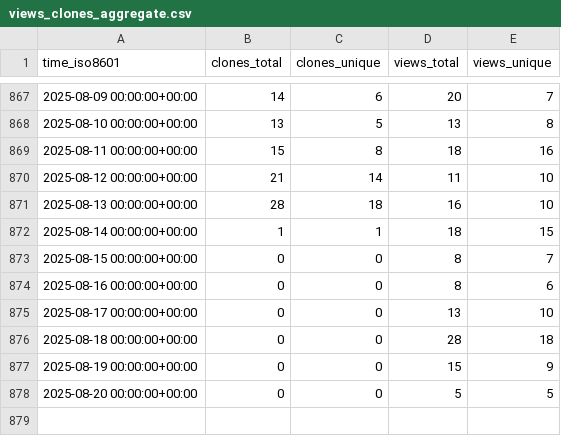
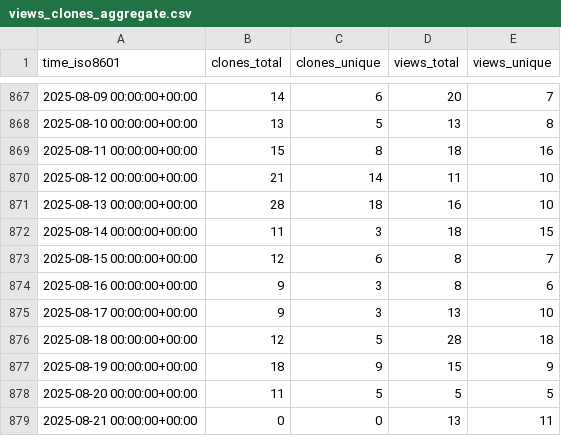
Before and after one commit to Pythagora-io/pythagora, a CSV file: Pythagora-io/pythagora/ghrs-data/views_clones_aggregate.csv, drawn as a sheet; only a part is shown, gaps mark what is left out.

```diff
--- a/Pythagora-io/pythagora/ghrs-data/views_clones_aggregate.csv
+++ b/Pythagora-io/pythagora/ghrs-data/views_clones_aggregate.csv
@@ -871,8 +871,9 @@ time_iso8601,clones_total,clones_unique,views_total,views_unique
 2025-08-13 00:00:00+00:00,28,18,16,10
-2025-08-14 00:00:00+00:00,1,1,18,15
-2025-08-15 00:00:00+00:00,0,0,8,7
-2025-08-16 00:00:00+00:00,0,0,8,6
-2025-08-17 00:00:00+00:00,0,0,13,10
-2025-08-18 00:00:00+00:00,0,0,28,18
-2025-08-19 00:00:00+00:00,0,0,15,9
-2025-08-20 00:00:00+00:00,0,0,5,5
+2025-08-14 00:00:00+00:00,11,3,18,15
+2025-08-15 00:00:00+00:00,12,6,8,7
+2025-08-16 00:00:00+00:00,9,3,8,6
+2025-08-17 00:00:00+00:00,9,3,13,10
+2025-08-18 00:00:00+00:00,12,5,28,18
+2025-08-19 00:00:00+00:00,18,9,15,9
+2025-08-20 00:00:00+00:00,11,5,5,5
+2025-08-21 00:00:00+00:00,0,0,13,11
```
Also changed, not shown: 1 other file.
